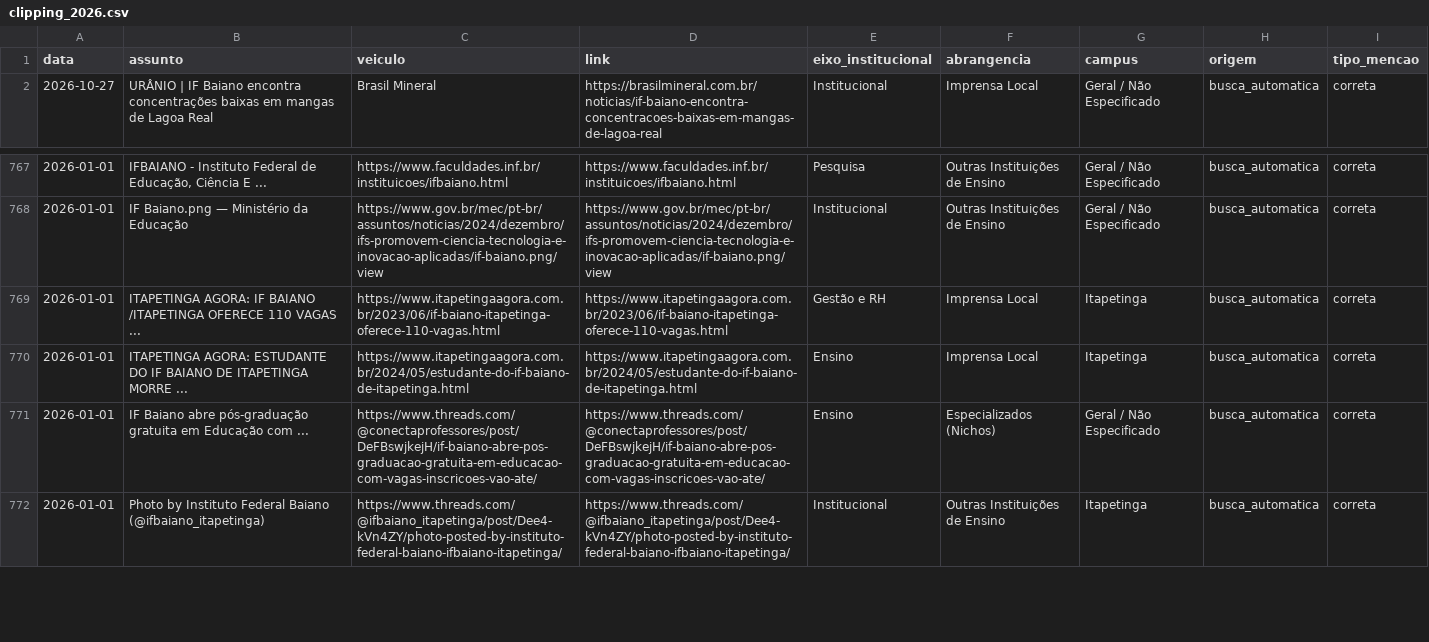
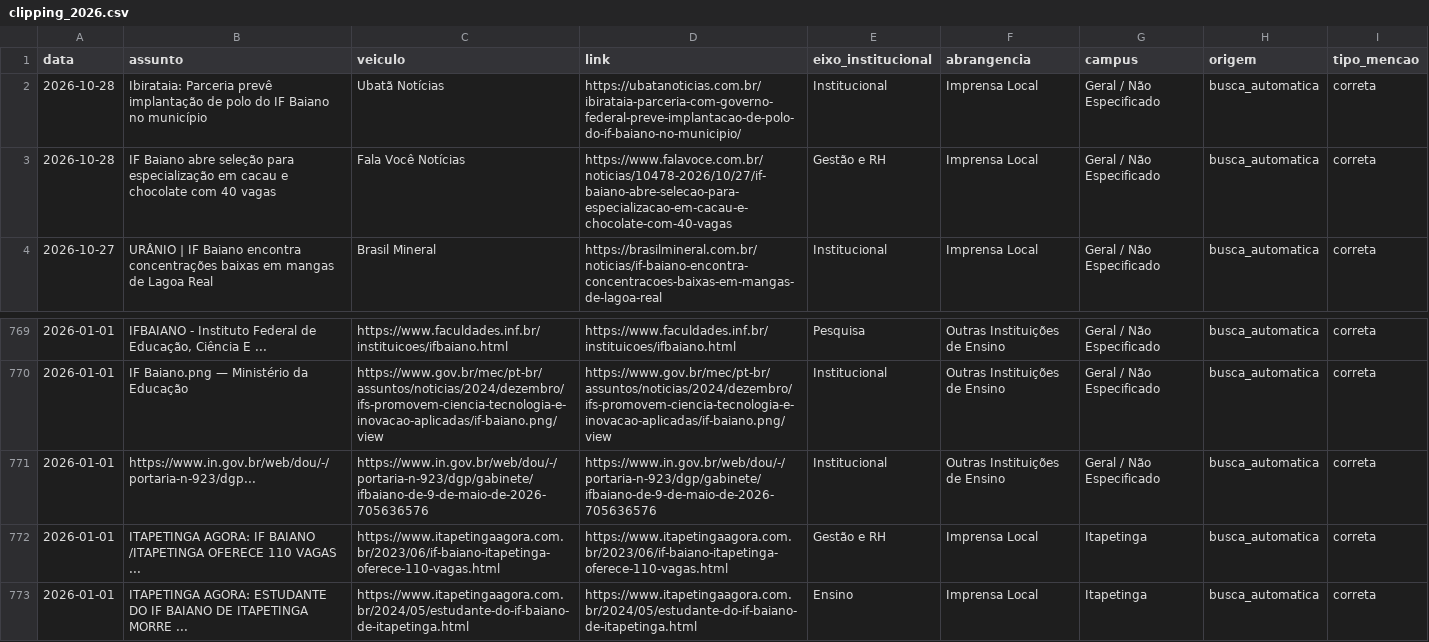
Before and after one commit to ascomifbaiano/clipping, a CSV file: data/clipping_2026.csv, drawn as a sheet; only a part is shown, gaps mark what is left out; the shorter side is filled out with more unchanged rows; the diff names each change by its address in the sheet, - before the commit and + after, or states it on an @@ line.

```diff
--- a/data/clipping_2026.csv
+++ b/data/clipping_2026.csv
+row 2: 2026-10-28 | Ibirataia: Parceria prevê implantação de polo do IF Baiano no município | Ubatã Notícias | https://ubatanoticias.com.br/ibirataia-parceria-com-governo-federal-preve-implantacao-de-polo-do-if-baiano-no-municipio/ | Institucional | Imprensa Local | Geral / Não Especificado | busca_automatica | correta
+row 3: 2026-10-28 | IF Baiano abre seleção para especialização em cacau e chocolate com 40 vagas | Fala Você Notícias | https://www.falavoce.com.br/noticias/10478-2026/10/27/if-baiano-abre-selecao-para-especializacao-em-cacau-e-chocolate-com-40-vagas | Gestão e RH | Imprensa Local | Geral / Não Especificado | busca_automatica | correta
+row 771: 2026-01-01 | https://www.in.gov.br/web/dou/-/portaria-n-923/dgp... | https://www.in.gov.br/web/dou/-/portaria-n-923/dgp/gabinete/ifbaiano-de-9-de-maio-de-2026-705636576 | https://www.in.gov.br/web/dou/-/portaria-n-923/dgp/gabinete/ifbaiano-de-9-de-maio-de-2026-705636576 | Institucional | Outras Instituições de Ensino | Geral / Não Especificado | busca_automatica | correta
```
Also changed, not shown: data/clipping_geral.csv, 2 other files.
